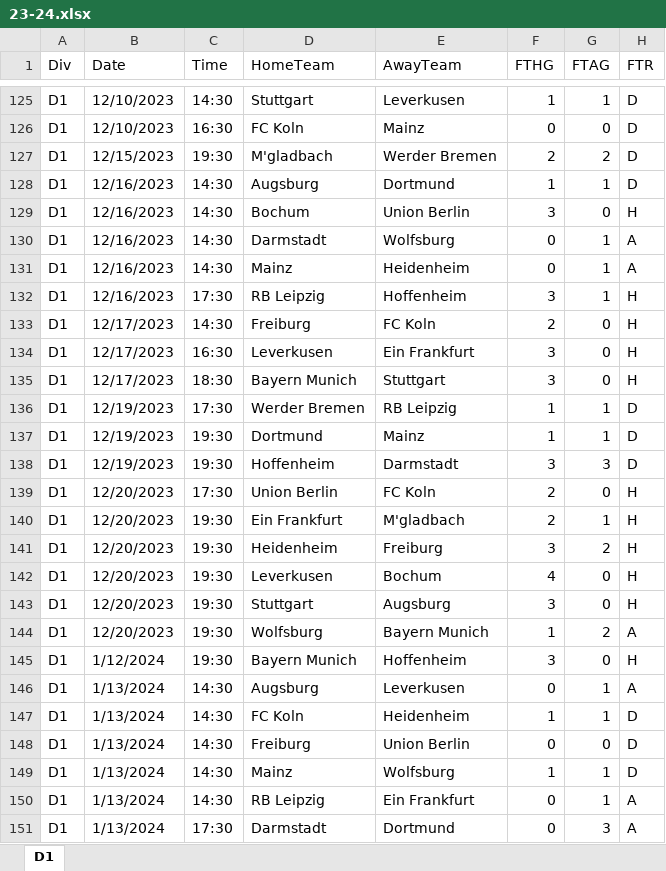
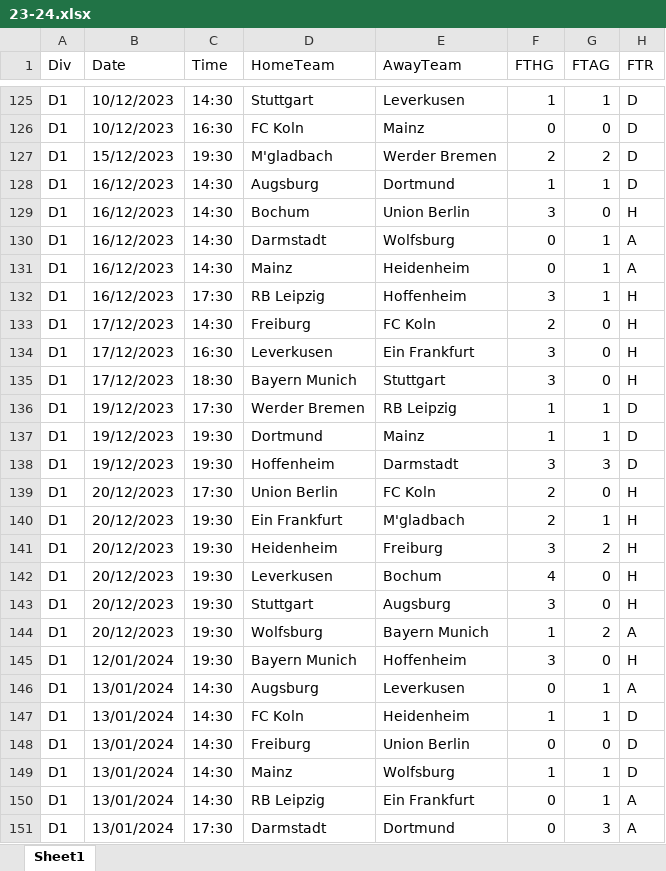
Before and after one commit to vittoN/ML-SOC, an Excel workbook: data/Bundesliga/23-24.xlsx, sheet Sheet1, drawn as a sheet; only a part is shown, gaps mark what is left out; values as stored, in another font and other column widths than the file's, no cell formats; the diff covers the shown part only; the diff names each change by its address in the sheet, - before the commit and + after, or states it on an @@ line.

```diff
--- a/data/Bundesliga/23-24.xlsx (sheet Sheet1)
+++ b/data/Bundesliga/23-24.xlsx (sheet Sheet1)
-sheet tab: D1
+sheet tab: Sheet1
-B125:B126 (Date): 12/10/2023
+B125:B126 (Date): 10/12/2023
-B127 (Date): 12/15/2023
+B127 (Date): 15/12/2023
-B128:B132 (Date): 12/16/2023
+B128:B132 (Date): 16/12/2023
-B133:B135 (Date): 12/17/2023
+B133:B135 (Date): 17/12/2023
-B136:B138 (Date): 12/19/2023
+B136:B138 (Date): 19/12/2023
-B139:B144 (Date): 12/20/2023
+B139:B144 (Date): 20/12/2023
-B145 (Date): 1/12/2024
+B145 (Date): 12/01/2024
-B146:B151 (Date): 1/13/2024
+B146:B151 (Date): 13/01/2024
```
Also changed, not shown: 274 edited cells elsewhere in this sheet, cell formats, data/engdata/SerieA/19-20-E.xlsx, data/engdata/SerieA/20-21-E.xlsx, 55 other files.
